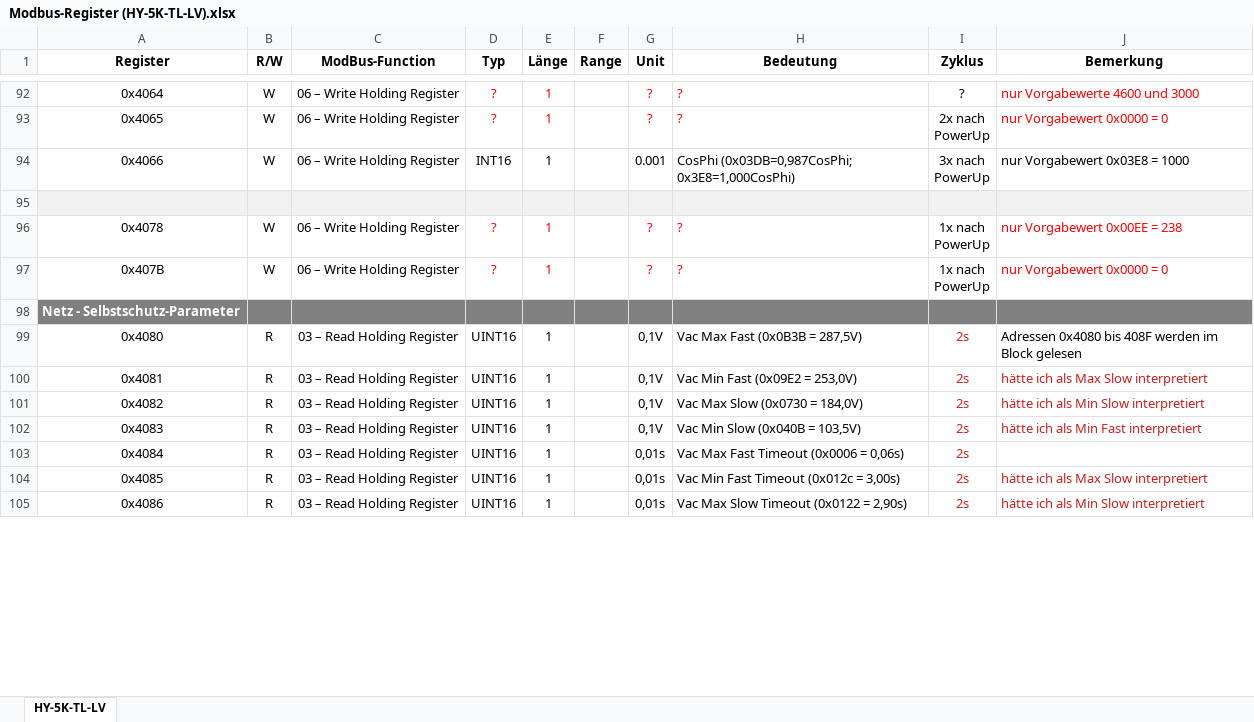
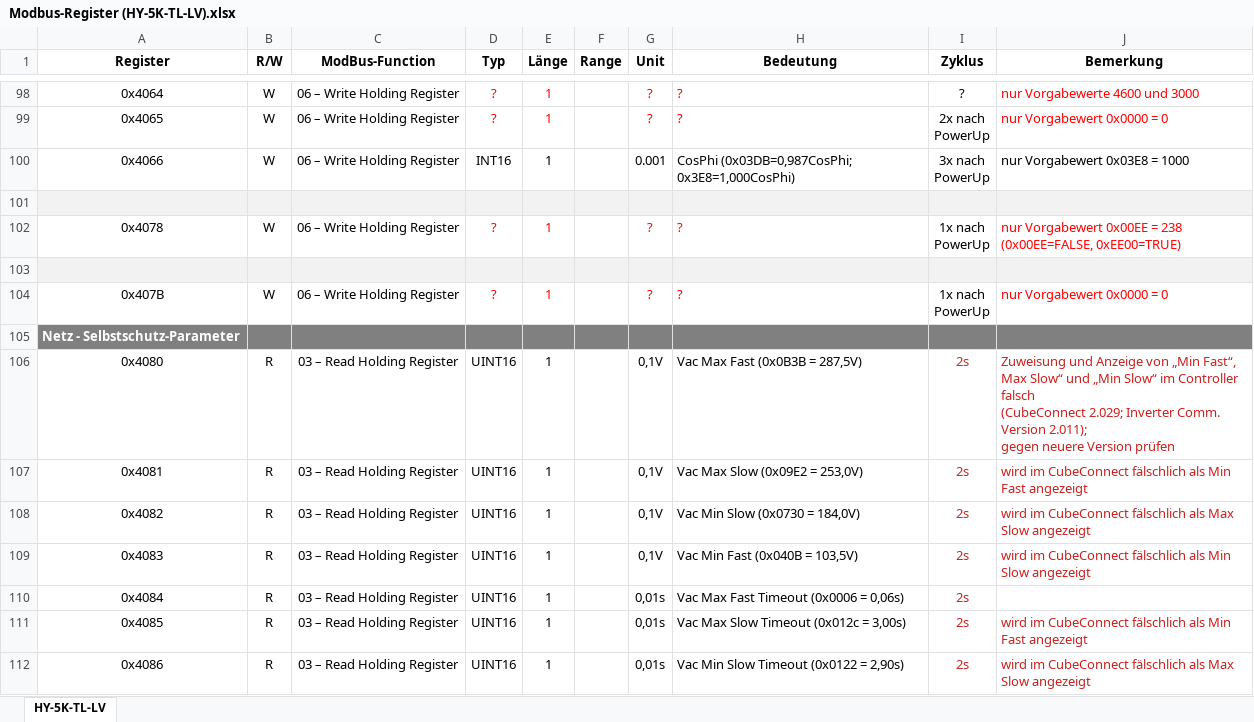
Before and after one commit to xX-Overengineered-Xx/Hycube-PV-Research-Hub, an Excel workbook: Sermatec SMT-5K-TL-LV/Modbus-Register (HY-5K-TL-LV).xlsx, sheet HY-5K-TL-LV, drawn as a sheet; only a part is shown, gaps mark what is left out; values as stored, in another font and other column widths than the file's, no borders; charts and pictures not drawn; addresses are those after the commit; ↵ is a line break in a cell; the diff covers the shown part only; the diff names each change by its address in the sheet, - before the commit and + after, or states it on an @@ line.

```diff
--- a/Sermatec SMT-5K-TL-LV/Modbus-Register (HY-5K-TL-LV).xlsx (sheet HY-5K-TL-LV)
+++ b/Sermatec SMT-5K-TL-LV/Modbus-Register (HY-5K-TL-LV).xlsx (sheet HY-5K-TL-LV)
-J102 (Bemerkung): nur Vorgabewert 0x00EE = 238
+J102 (Bemerkung): nur Vorgabewert 0x00EE = 238 ↵ (0x00EE=FALSE, 0xEE00=TRUE)
+row 103: (empty)
-J106 (Bemerkung): Adressen 0x4080 bis 408F werden im Block gelesen
+J106 (Bemerkung): Zuweisung und Anzeige von „Min Fast“, Max Slow“ und „Min Slow“ im Controller falsch ↵ (CubeConnect 2.029; Inverter Comm. Version 2.011); ↵ gegen neuere Version prüfen
-J106 text colour: black
+J106 text colour: #C9211E
-H107 (Bedeutung): Vac Min Fast (0x09E2 = 253,0V)
+H107 (Bedeutung): Vac Max Slow (0x09E2 = 253,0V)
-J107 (Bemerkung): hätte ich als Max Slow interpretiert
+J107 (Bemerkung): wird im CubeConnect fälschlich als Min Fast angezeigt
-H108 (Bedeutung): Vac Max Slow (0x0730 = 184,0V)
+H108 (Bedeutung): Vac Min Slow (0x0730 = 184,0V)
-J108 (Bemerkung): hätte ich als Min Slow interpretiert
+J108 (Bemerkung): wird im CubeConnect fälschlich als Max Slow angezeigt
-H109 (Bedeutung): Vac Min Slow (0x040B = 103,5V)
+H109 (Bedeutung): Vac Min Fast (0x040B = 103,5V)
-J109 (Bemerkung): hätte ich als Min Fast interpretiert
+J109 (Bemerkung): wird im CubeConnect fälschlich als Min Slow angezeigt
-H111 (Bedeutung): Vac Min Fast Timeout (0x012c = 3,00s)
+H111 (Bedeutung): Vac Max Slow Timeout (0x012c = 3,00s)
-J111 (Bemerkung): hätte ich als Max Slow interpretiert
+J111 (Bemerkung): wird im CubeConnect fälschlich als Min Fast angezeigt
-H112 (Bedeutung): Vac Max Slow Timeout (0x0122 = 2,90s)
+H112 (Bedeutung): Vac Min Slow Timeout (0x0122 = 2,90s)
-J112 (Bemerkung): hätte ich als Min Slow interpretiert
+J112 (Bemerkung): wird im CubeConnect fälschlich als Max Slow angezeigt
```
Also changed, not shown: 7 added rows, 1 removed row, 60 edited cells and cell formats elsewhere in this sheet, charts or pictures.
